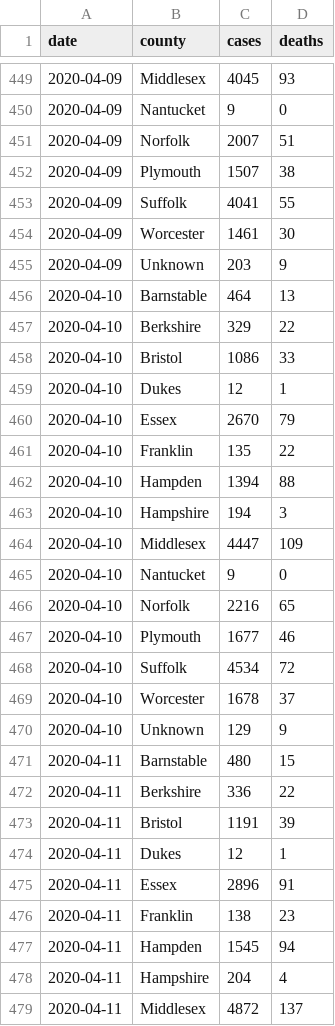
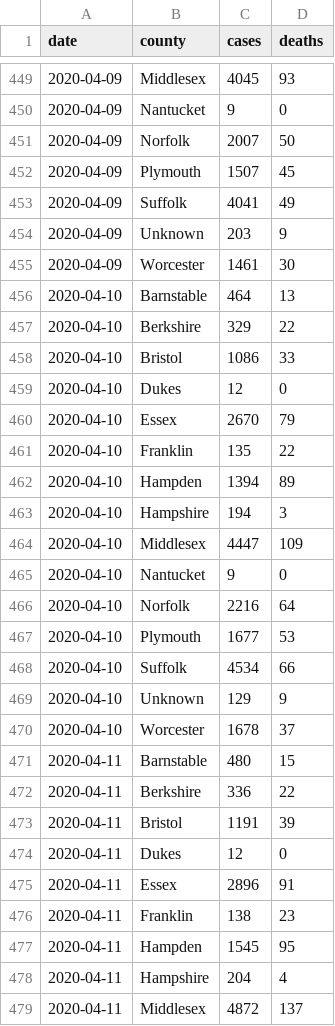
Before and after one commit to russellsamora/covid-ma, a CSV file: src/data/ma.csv, drawn as a sheet; only a part is shown, gaps mark what is left out; the diff covers the shown part only.

```diff
--- a/src/data/ma.csv
+++ b/src/data/ma.csv
@@ -450,7 +450,7 @@ date,county,cases,deaths
 2020-04-09,Nantucket,9,0
-2020-04-09,Norfolk,2007,51
-2020-04-09,Plymouth,1507,38
-2020-04-09,Suffolk,4041,55
+2020-04-09,Norfolk,2007,50
+2020-04-09,Plymouth,1507,45
+2020-04-09,Suffolk,4041,49
+2020-04-09,Unknown,203,9
 2020-04-09,Worcester,1461,30
-2020-04-09,Unknown,203,9
 2020-04-10,Barnstable,464,13
@@ -458,6 +458,6 @@ date,county,cases,deaths
 2020-04-10,Bristol,1086,33
-2020-04-10,Dukes,12,1
+2020-04-10,Dukes,12,0
 2020-04-10,Essex,2670,79
 2020-04-10,Franklin,135,22
-2020-04-10,Hampden,1394,88
+2020-04-10,Hampden,1394,89
 2020-04-10,Hampshire,194,3
@@ -465,7 +465,7 @@ date,county,cases,deaths
 2020-04-10,Nantucket,9,0
-2020-04-10,Norfolk,2216,65
-2020-04-10,Plymouth,1677,46
-2020-04-10,Suffolk,4534,72
+2020-04-10,Norfolk,2216,64
+2020-04-10,Plymouth,1677,53
+2020-04-10,Suffolk,4534,66
+2020-04-10,Unknown,129,9
 2020-04-10,Worcester,1678,37
-2020-04-10,Unknown,129,9
 2020-04-11,Barnstable,480,15
@@ -473,6 +473,6 @@ date,county,cases,deaths
 2020-04-11,Bristol,1191,39
-2020-04-11,Dukes,12,1
+2020-04-11,Dukes,12,0
 2020-04-11,Essex,2896,91
 2020-04-11,Franklin,138,23
-2020-04-11,Hampden,1545,94
+2020-04-11,Hampden,1545,95
 2020-04-11,Hampshire,204,4
```
Also changed, not shown: 15 added rows, 3 moved rows and 25 edited cells elsewhere in this file, 4 other files.
